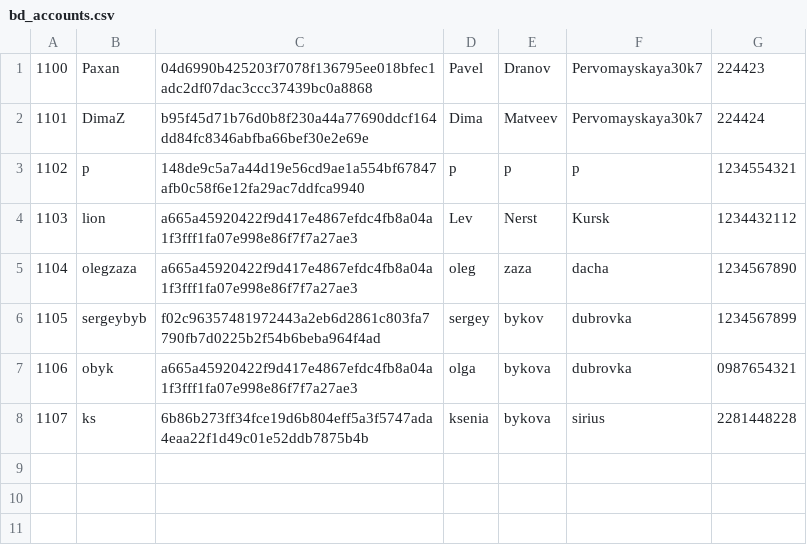
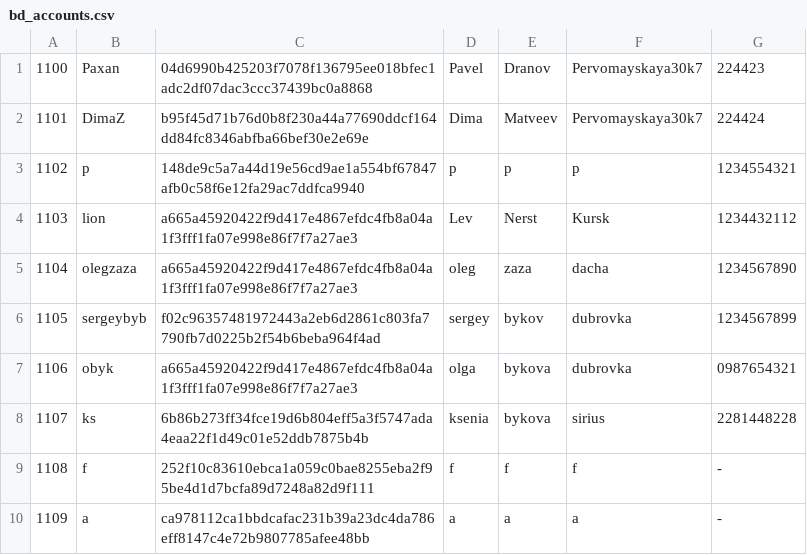
Before and after one commit to dimatveev/BankSystem, a CSV file: bd_accounts.csv, drawn as a sheet; the diff names each change by its address in the sheet, - before the commit and + after, or states it on an @@ line.

```diff
--- a/bd_accounts.csv
+++ b/bd_accounts.csv
+row 9: 1108 | f | 252f10c83610ebca1a059c0bae8255eba2f95be4d1d7bcfa89d7248a82d9f111 | f | f | f | -
+row 10: 1109 | a | ca978112ca1bbdcafac231b39a23dc4da786eff8147c4e72b9807785afee48bb | a | a | a | -
```
Also changed, not shown: bd_history.csv, 7 other files.
